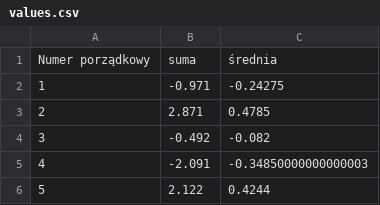
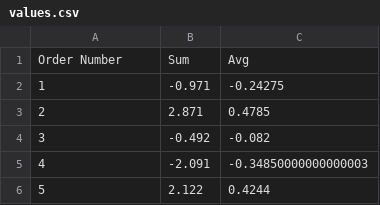
Before and after one commit to eso32/sggw_lab_1, a CSV file: assets/values.csv, drawn as a sheet; only a part is shown; removed rows and columns are numbered as before the commit, all else as after; the diff names each change by its address in the sheet, - before the commit and + after, or states it on an @@ line.

```diff
--- a/assets/values.csv
+++ b/assets/values.csv
-row 1: Numer porządkowy | suma | średnia
+row 1: Order Number | Sum | Avg
```
Also changed, not shown: assets/missing_values.csv, 2 other files.
